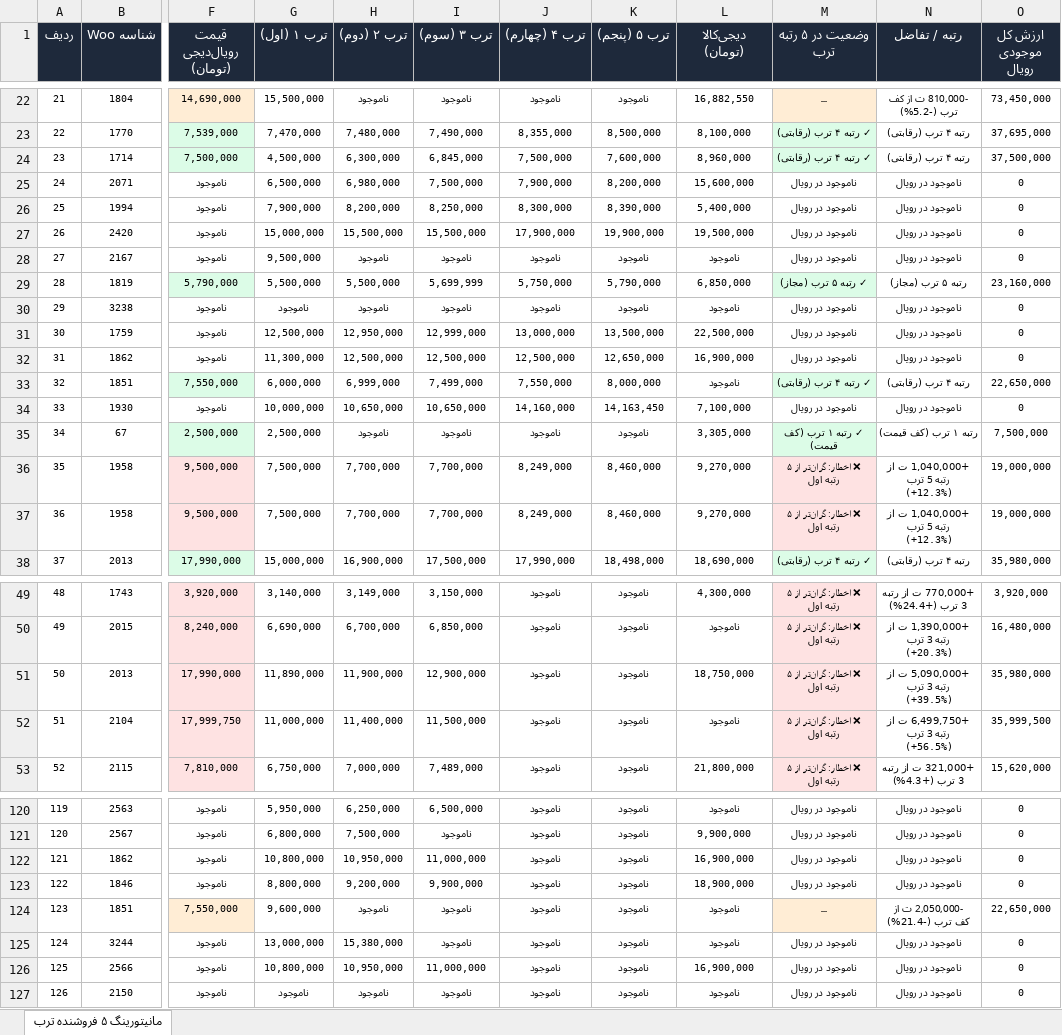
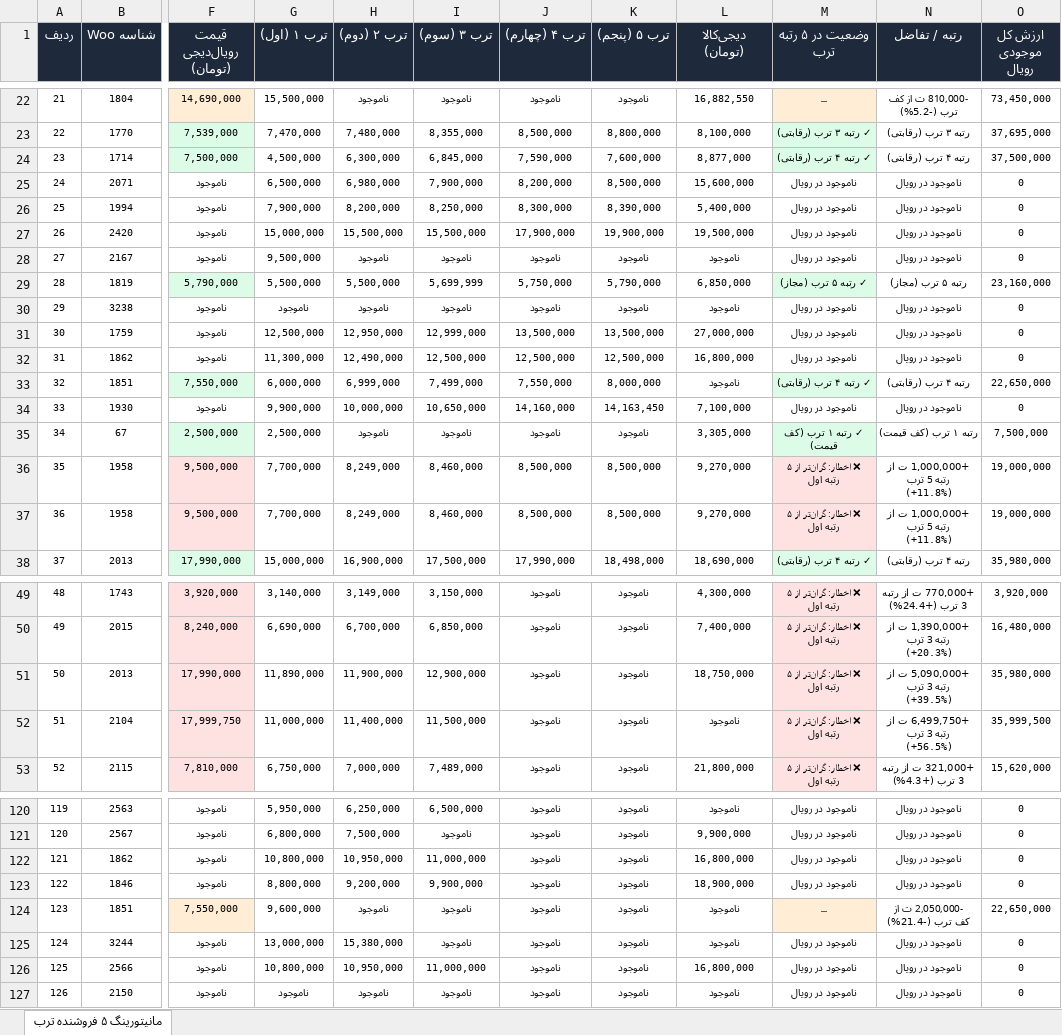
Before and after one commit to pouria-maleki/price-monitor, an Excel workbook: data/گزارش_انبار_قیمت_به_روز.xlsx, sheet مانیتورینگ ۵ فروشنده ترب, drawn as a sheet; only a part is shown, gaps mark what is left out; long unchanged cells end in …; values as stored, in another font and other column widths than the file's, no borders; the diff covers the shown part only; the diff names each change by its address in the sheet, - before the commit and + after, or states it on an @@ line.

```diff
--- a/data/گزارش_انبار_قیمت_به_روز.xlsx (sheet مانیتورینگ ۵ فروشنده ترب)
+++ b/data/گزارش_انبار_قیمت_به_روز.xlsx (sheet مانیتورینگ ۵ فروشنده ترب)
-I23 (ترب ۳ (سوم)): 7,490,000
+I23 (ترب ۳ (سوم)): 8,355,000
-J23 (ترب ۴ (چهارم)): 8,355,000
+J23 (ترب ۴ (چهارم)): 8,500,000
-K23 (ترب ۵ (پنجم)): 8,500,000
+K23 (ترب ۵ (پنجم)): 8,800,000
-M23 (وضعیت در ۵ رتبه ترب): ✓ رتبه ۴ ترب (رقابتی)
+M23 (وضعیت در ۵ رتبه ترب): ✓ رتبه ۳ ترب (رقابتی)
-N23 (رتبه / تفاضل): رتبه ۴ ترب (رقابتی)
+N23 (رتبه / تفاضل): رتبه ۳ ترب (رقابتی)
-J24 (ترب ۴ (چهارم)): 7,500,000
+J24 (ترب ۴ (چهارم)): 7,590,000
-L24 (دیجی‌کالا (تومان)): 8,960,000
+L24 (دیجی‌کالا (تومان)): 8,877,000
-I25 (ترب ۳ (سوم)): 7,500,000
+I25 (ترب ۳ (سوم)): 7,900,000
-J25 (ترب ۴ (چهارم)): 7,900,000
+J25 (ترب ۴ (چهارم)): 8,200,000
-K25 (ترب ۵ (پنجم)): 8,200,000
+K25 (ترب ۵ (پنجم)): 8,500,000
-J31 (ترب ۴ (چهارم)): 13,000,000
+J31 (ترب ۴ (چهارم)): 13,500,000
-L31 (دیجی‌کالا (تومان)): 22,500,000
+L31 (دیجی‌کالا (تومان)): 27,000,000
-H32 (ترب ۲ (دوم)): 12,500,000
+H32 (ترب ۲ (دوم)): 12,490,000
-K32 (ترب ۵ (پنجم)): 12,650,000
+K32 (ترب ۵ (پنجم)): 12,500,000
-L32 (دیجی‌کالا (تومان)): 16,900,000
+L32 (دیجی‌کالا (تومان)): 16,800,000
-G34 (ترب ۱ (اول)): 10,000,000
+G34 (ترب ۱ (اول)): 9,900,000
-H34 (ترب ۲ (دوم)): 10,650,000
+H34 (ترب ۲ (دوم)): 10,000,000
-G36:G37 (ترب ۱ (اول)): 7,500,000
+G36:G37 (ترب ۱ (اول)): 7,700,000
-H36:H37 (ترب ۲ (دوم)): 7,700,000
+H36:H37 (ترب ۲ (دوم)): 8,249,000
-I36:I37 (ترب ۳ (سوم)): 7,700,000
+I36:I37 (ترب ۳ (سوم)): 8,460,000
-J36:J37 (ترب ۴ (چهارم)): 8,249,000
+J36:J37 (ترب ۴ (چهارم)): 8,500,000
-K36:K37 (ترب ۵ (پنجم)): 8,460,000
+K36:K37 (ترب ۵ (پنجم)): 8,500,000
-N36:N37 (رتبه / تفاضل): +1,040,000 ت از رتبه 5 ترب (+12.3%)
+N36:N37 (رتبه / تفاضل): +1,000,000 ت از رتبه 5 ترب (+11.8%)
-L50 (دیجی‌کالا (تومان)): ناموجود
+L50 (دیجی‌کالا (تومان)): 7,400,000
-L122 (دیجی‌کالا (تومان)): 16,900,000
+L122 (دیجی‌کالا (تومان)): 16,800,000
-L126 (دیجی‌کالا (تومان)): 16,900,000
+L126 (دیجی‌کالا (تومان)): 16,800,000
```
Also changed, not shown: 61 edited cells and cell formats elsewhere in this sheet, frontend/public/data/گزارش_انبار_قیمت_به_روز.xlsx, گزارش_انبار_قیمت_به_روز.xlsx, 4 other files.
